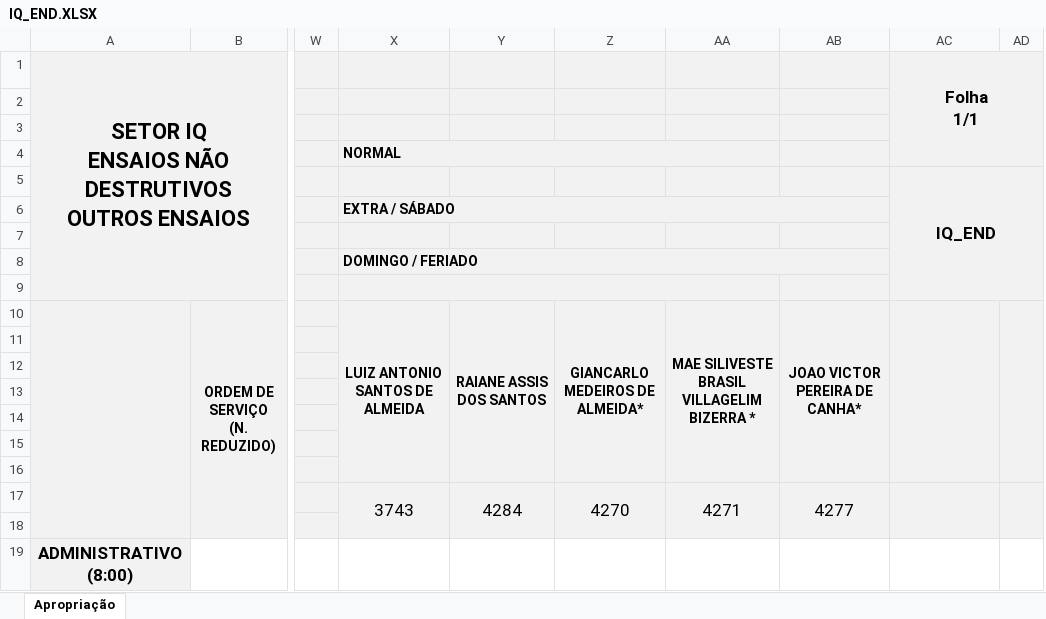
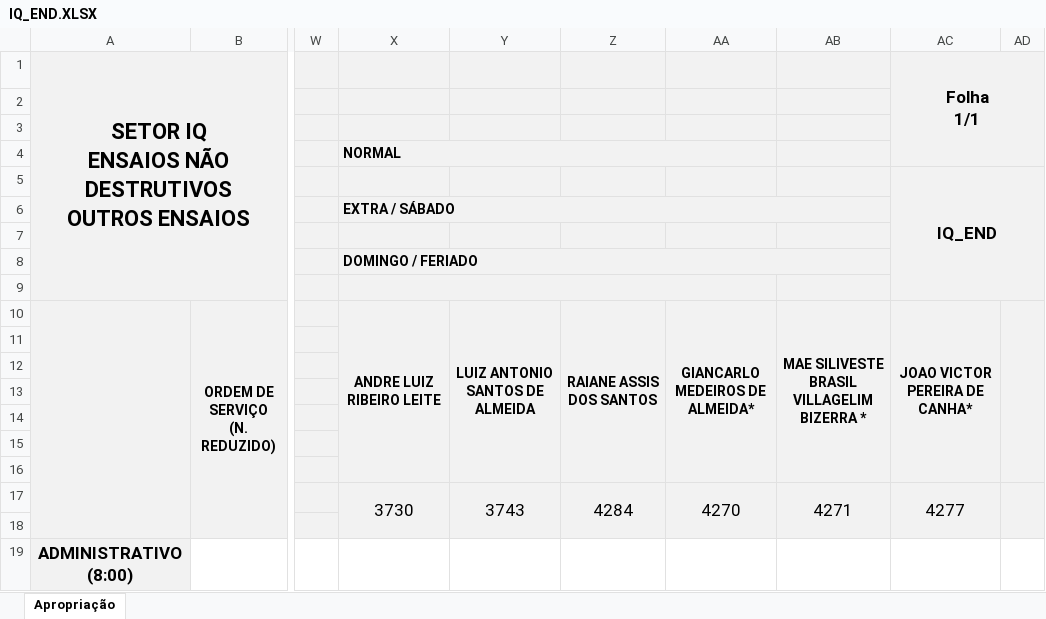
Before and after one commit to flipbit03/sisaprop, an Excel workbook: outputs/sisaprophelper#autoaprop/autoapropxlsx/IQ_END.XLSX, sheet Apropriação, drawn as a sheet; only a part is shown, gaps mark what is left out; values as stored, in another font and other column widths than the file's, no borders; removed rows and columns are numbered as before the commit, all else as after; the diff names each change by its address in the sheet, - before the commit and + after, or states it on an @@ line.

```diff
--- a/outputs/sisaprophelper#autoaprop/autoapropxlsx/IQ_END.XLSX (sheet Apropriação)
+++ b/outputs/sisaprophelper#autoaprop/autoapropxlsx/IQ_END.XLSX (sheet Apropriação)
+column Y, rows 10-17: LUIZ ANTONIO SANTOS DE ALMEIDA |  |  |  |  |  |  | 3743
-column AB, rows 10-17: JOAO VICTOR PEREIRA DE CANHA* |  |  |  |  |  |  | 4277
-X4:AA4 merged
+X4:AA4 merged
-X9:AA9 merged
+X9:AA9 merged
-X10: LUIZ ANTONIO SANTOS DE ALMEIDA
+X10: ANDRE LUIZ RIBEIRO LEITE
-AC10: (empty)
+AC10: JOAO VICTOR PEREIRA DE CANHA*
-X17: 3743
+X17: 3730
-AC17: (empty)
+AC17: 4277
```
Also changed, not shown: 1 other file.
